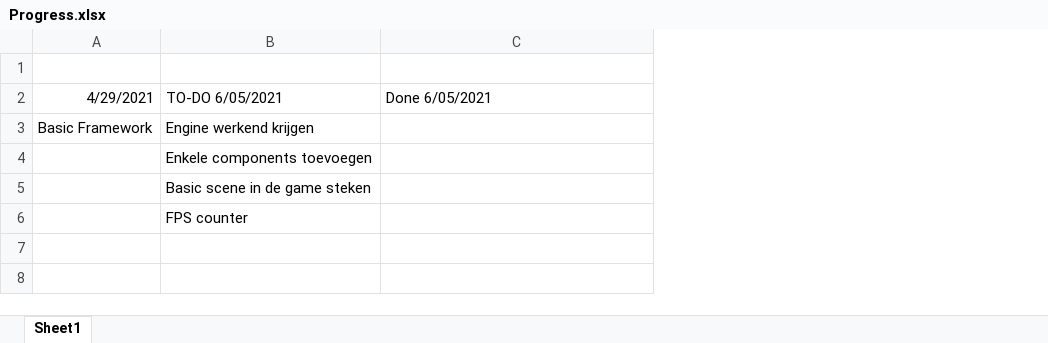
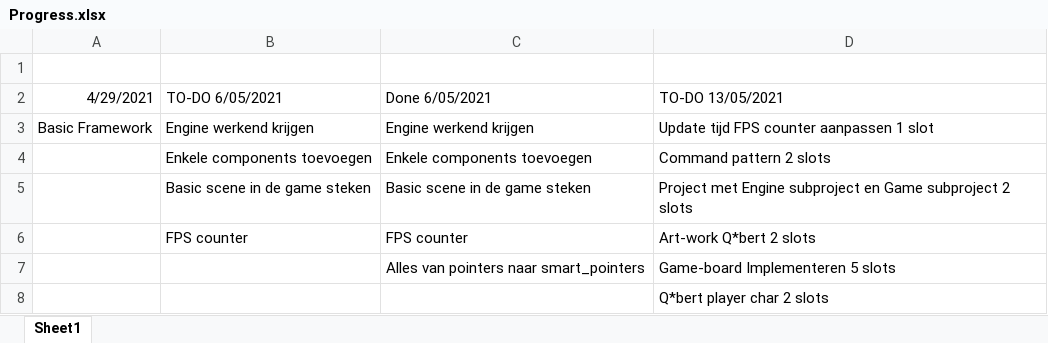
Before and after one commit to PjotrBrunain/Stream-Engine, an Excel workbook: Progress.xlsx, sheet Sheet1, drawn as a sheet; values as stored, in another font and other column widths than the file's, no borders; addresses are those after the commit; the diff names each change by its address in the sheet, - before the commit and + after, or states it on an @@ line.

Commit message:
Updated progress

```diff
--- a/Progress.xlsx (sheet Sheet1)
+++ b/Progress.xlsx (sheet Sheet1)
+column D (TO-DO 13/05/2021), rows 3-5: Update tijd FPS counter aanpassen 1 slot | Command pattern 2 slots | Project met Engine subproject en Game subproject 2 slots; row 8: Q*bert player char 2 slots
-C3 (Done 6/05/2021): (empty)
+C3 (Done 6/05/2021): Engine werkend krijgen
-C4 (Done 6/05/2021): (empty)
+C4 (Done 6/05/2021): Enkele components toevoegen
-C5 (Done 6/05/2021): (empty)
+C5 (Done 6/05/2021): Basic scene in de game steken
+row 6:  | FPS counter | FPS counter | Art-work Q*bert 2 slots
+row 7:  |  | Alles van pointers naar smart_pointers | Game-board Implementeren 5 slots
-B8 (TO-DO 6/05/2021): FPS counter
+B8 (TO-DO 6/05/2021): (empty)
```
Also changed, not shown: 1 other file.
